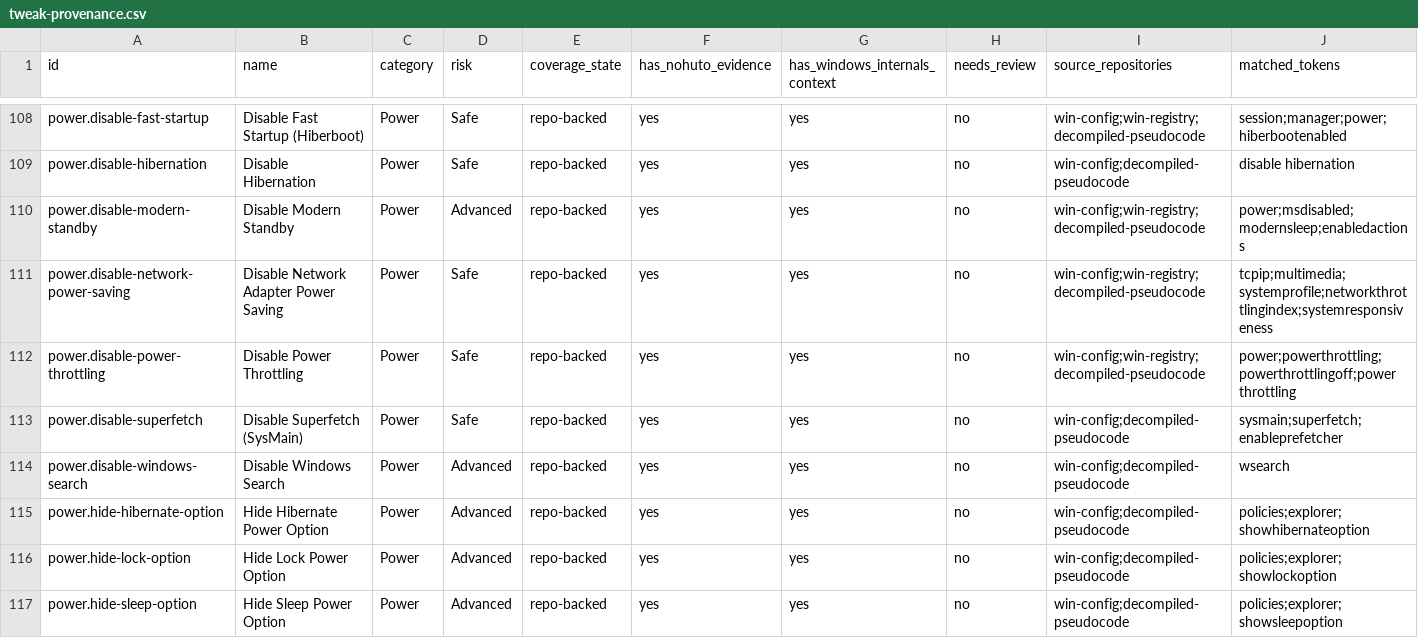
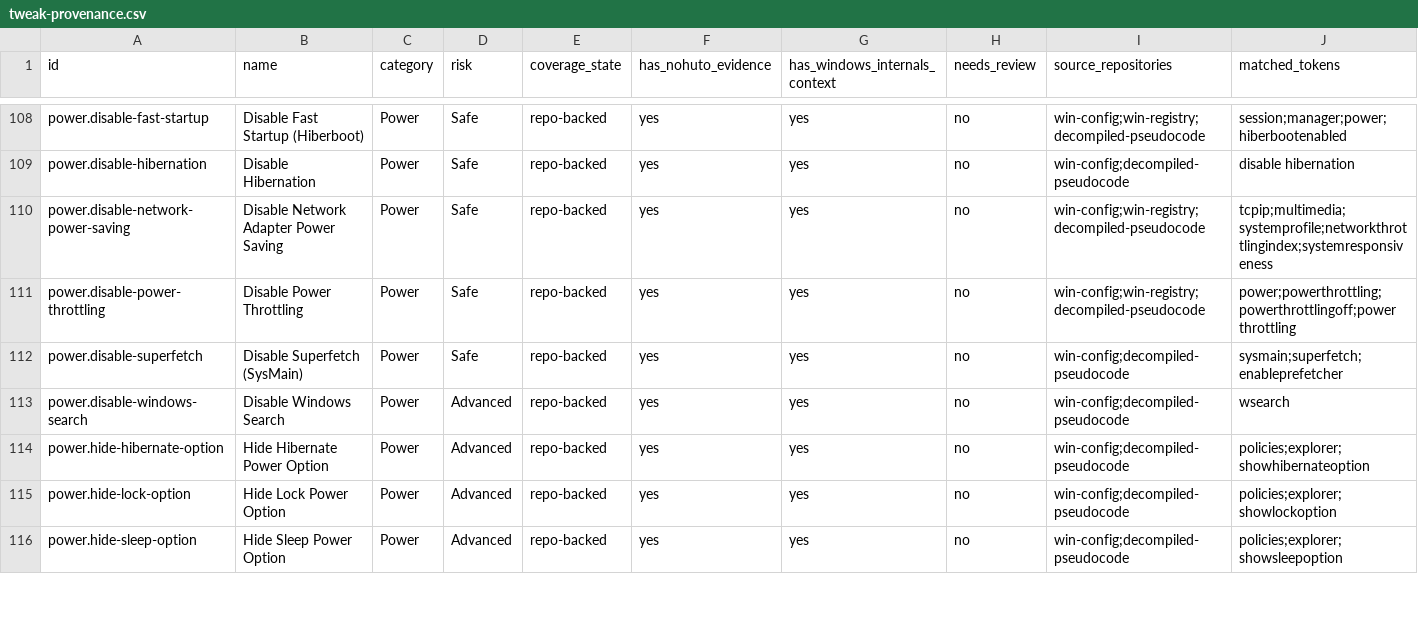
Before and after one commit to siklone/RegProbe, a CSV file: Docs/tweaks/tweak-provenance.csv, drawn as a sheet; only a part is shown, gaps mark what is left out; rows hold the shown columns only; the diff names each change by its address in the sheet, - before the commit and + after, or states it on an @@ line.

Commit message:
research: retire unsupported modern standby tweak

```diff
--- a/Docs/tweaks/tweak-provenance.csv
+++ b/Docs/tweaks/tweak-provenance.csv
-row 110: power.disable-modern-standby | Disable Modern Standby | Power | Advanced | repo-backed | yes | yes | no | win-config;win-registry;decompiled-pseudocode | power;msdisabled;modernsleep;enabledactions
```
Also changed, not shown: Docs/tweaks/tweak-catalog.csv, Docs/tweaks/tweak-docs-report.csv, 23 other files.
